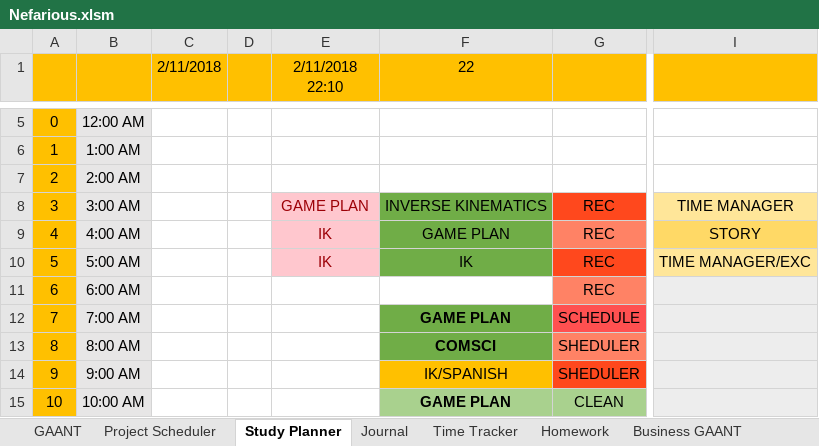
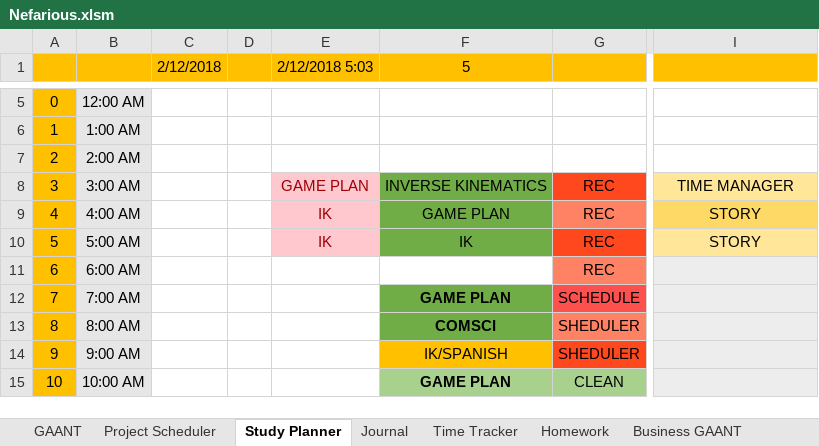
Before and after one commit to AJTech2002/NEFARIOUS, an Excel workbook: Management & Logging/Planning and Management/Nefarious.xlsm, sheet Study Planner, drawn as a sheet; only a part is shown, gaps mark what is left out; values as stored, in another font and other column widths than the file's, no borders; conditional formats not drawn; the diff names each change by its address in the sheet, - before the commit and + after, or states it on an @@ line.

Commit message:
Changed Storyline

```diff
--- a/Management & Logging/Planning and Management/Nefarious.xlsm (sheet Study Planner)
+++ b/Management & Logging/Planning and Management/Nefarious.xlsm (sheet Study Planner)
-C1: 2/11/2018
+C1: 2/12/2018
-E1: 2/11/2018 22:10
+E1: 2/12/2018 5:03
-F1: 22
+F1: 5
-I10: TIME MANAGER/EXC
+I10: STORY
```
Also changed, not shown: sheet GAANT, sheet Project Scheduler, sheet Time Tracker, sheet Homework, sheet Business GAANT, charts or pictures, 3 other files.
